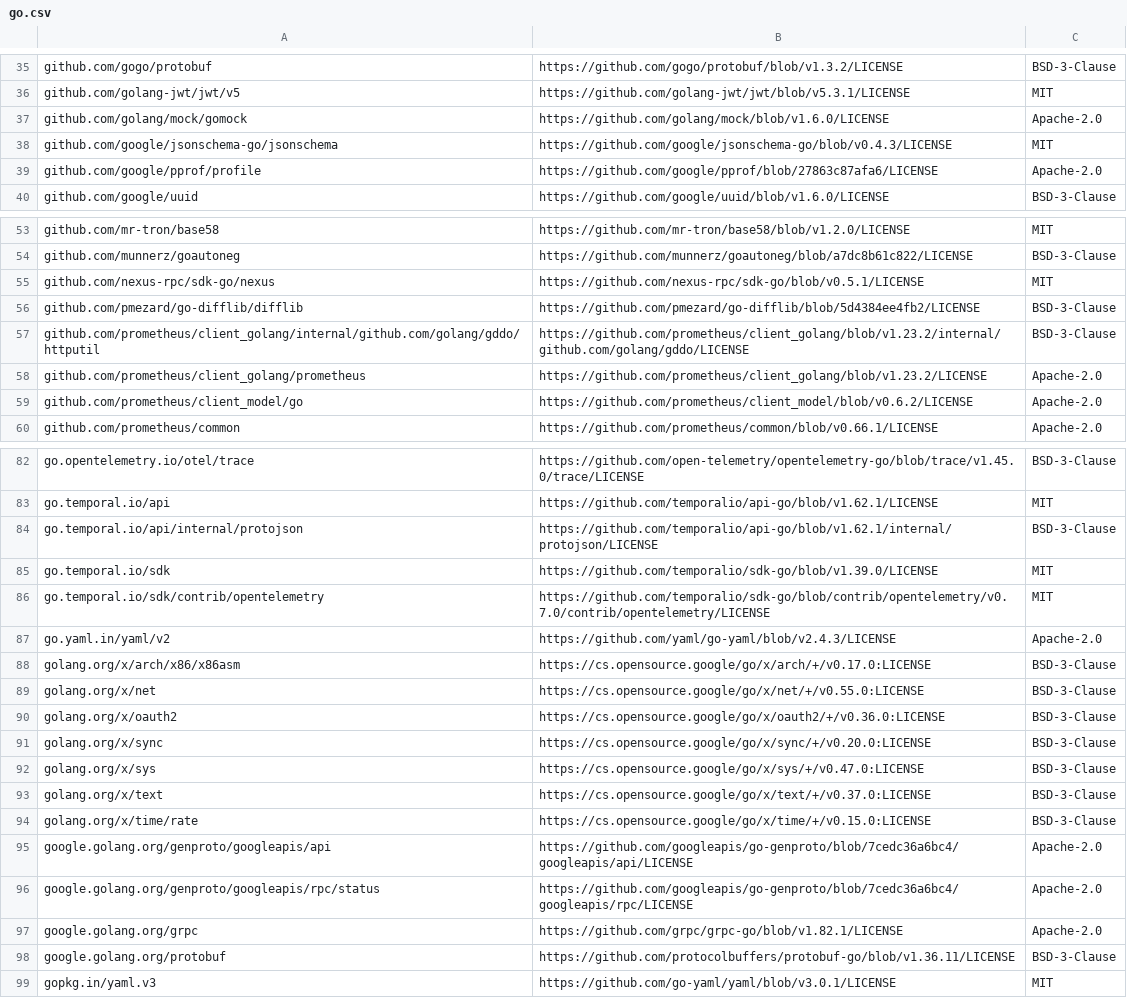
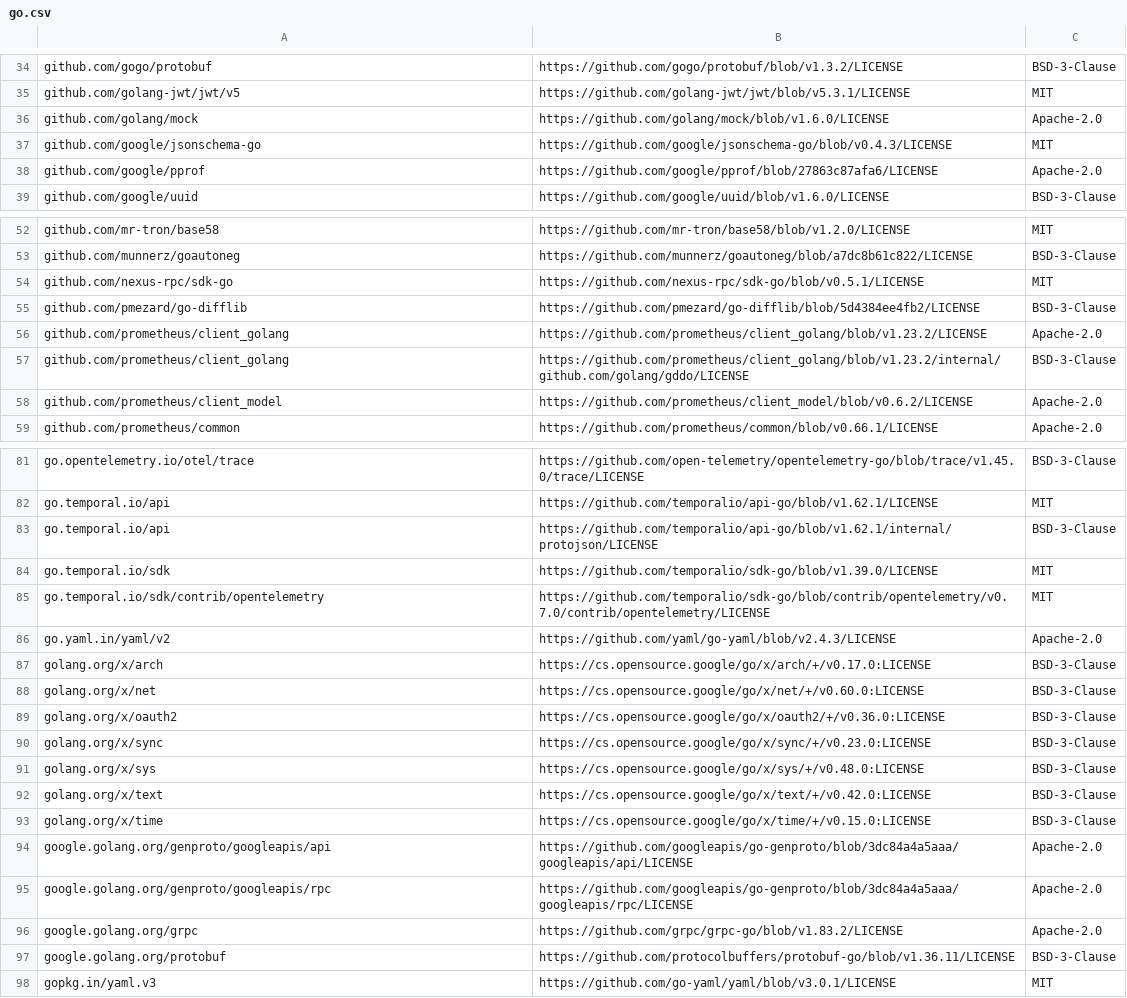
Before and after one commit to Duang777/waybill-guardian, a CSV file: docs/licenses/go.csv, drawn as a sheet; only a part is shown, gaps mark what is left out; the diff covers the shown part only.

```diff
--- a/docs/licenses/go.csv
+++ b/docs/licenses/go.csv
@@ -36,5 +35,5 @@ github.com/gogo/protobuf,https://github.com/gogo/protobuf/blob/v1.3.2/LICENSE,BS
 github.com/golang-jwt/jwt/v5,https://github.com/golang-jwt/jwt/blob/v5.3.1/LICENSE,MIT
-github.com/golang/mock/gomock,https://github.com/golang/mock/blob/v1.6.0/LICENSE,Apache-2.0
-github.com/google/jsonschema-go/jsonschema,https://github.com/google/jsonschema-go/blob/v0.4.3/LICENSE,MIT
-github.com/google/pprof/profile,https://github.com/google/pprof/blob/27863c87afa6/LICENSE,Apache-2.0
+github.com/golang/mock,https://github.com/golang/mock/blob/v1.6.0/LICENSE,Apache-2.0
+github.com/google/jsonschema-go,https://github.com/google/jsonschema-go/blob/v0.4.3/LICENSE,MIT
+github.com/google/pprof,https://github.com/google/pprof/blob/27863c87afa6/LICENSE,Apache-2.0
 github.com/google/uuid,https://github.com/google/uuid/blob/v1.6.0/LICENSE,BSD-3-Clause
@@ -54,7 +53,7 @@ github.com/mr-tron/base58,https://github.com/mr-tron/base58/blob/v1.2.0/LICENSE,
 github.com/munnerz/goautoneg,https://github.com/munnerz/goautoneg/blob/a7dc8b61c822/LICENSE,BSD-3-Clause
-github.com/nexus-rpc/sdk-go/nexus,https://github.com/nexus-rpc/sdk-go/blob/v0.5.1/LICENSE,MIT
-github.com/pmezard/go-difflib/difflib,https://github.com/pmezard/go-difflib/blob/5d4384ee4fb2/LICENSE,BSD-3-Clause
-github.com/prometheus/client_golang/internal/github.com/golang/gddo/httputil,https://github.com/prometheus/client_golang/blob/v1.23.2/internal/github.com/golang/gddo/LICENSE,BSD-3-Clause
-github.com/prometheus/client_golang/prometheus,https://github.com/prometheus/client_golang/blob/v1.23.2/LICENSE,Apache-2.0
-github.com/prometheus/client_model/go,https://github.com/prometheus/client_model/blob/v0.6.2/LICENSE,Apache-2.0
+github.com/nexus-rpc/sdk-go,https://github.com/nexus-rpc/sdk-go/blob/v0.5.1/LICENSE,MIT
+github.com/pmezard/go-difflib,https://github.com/pmezard/go-difflib/blob/5d4384ee4fb2/LICENSE,BSD-3-Clause
+github.com/prometheus/client_golang,https://github.com/prometheus/client_golang/blob/v1.23.2/LICENSE,Apache-2.0
+github.com/prometheus/client_golang,https://github.com/prometheus/client_golang/blob/v1.23.2/internal/github.com/golang/gddo/LICENSE,BSD-3-Clause
+github.com/prometheus/client_model,https://github.com/prometheus/client_model/blob/v0.6.2/LICENSE,Apache-2.0
 github.com/prometheus/common,https://github.com/prometheus/common/blob/v0.66.1/LICENSE,Apache-2.0
@@ -83,3 +82,3 @@ go.opentelemetry.io/otel/trace,https://github.com/open-telemetry/opentelemetry-g
 go.temporal.io/api,https://github.com/temporalio/api-go/blob/v1.62.1/LICENSE,MIT
-go.temporal.io/api/internal/protojson,https://github.com/temporalio/api-go/blob/v1.62.1/internal/protojson/LICENSE,BSD-3-Clause
+go.temporal.io/api,https://github.com/temporalio/api-go/blob/v1.62.1/internal/protojson/LICENSE,BSD-3-Clause
 go.temporal.io/sdk,https://github.com/temporalio/sdk-go/blob/v1.39.0/LICENSE,MIT
@@ -87,12 +86,12 @@ go.temporal.io/sdk/contrib/opentelemetry,https://github.com/temporalio/sdk-go/bl
 go.yaml.in/yaml/v2,https://github.com/yaml/go-yaml/blob/v2.4.3/LICENSE,Apache-2.0
-golang.org/x/arch/x86/x86asm,https://cs.opensource.google/go/x/arch/+/v0.17.0:LICENSE,BSD-3-Clause
-golang.org/x/net,https://cs.opensource.google/go/x/net/+/v0.55.0:LICENSE,BSD-3-Clause
+golang.org/x/arch,https://cs.opensource.google/go/x/arch/+/v0.17.0:LICENSE,BSD-3-Clause
+golang.org/x/net,https://cs.opensource.google/go/x/net/+/v0.60.0:LICENSE,BSD-3-Clause
 golang.org/x/oauth2,https://cs.opensource.google/go/x/oauth2/+/v0.36.0:LICENSE,BSD-3-Clause
-golang.org/x/sync,https://cs.opensource.google/go/x/sync/+/v0.20.0:LICENSE,BSD-3-Clause
-golang.org/x/sys,https://cs.opensource.google/go/x/sys/+/v0.47.0:LICENSE,BSD-3-Clause
-golang.org/x/text,https://cs.opensource.google/go/x/text/+/v0.37.0:LICENSE,BSD-3-Clause
-golang.org/x/time/rate,https://cs.opensource.google/go/x/time/+/v0.15.0:LICENSE,BSD-3-Clause
-google.golang.org/genproto/googleapis/api,https://github.com/googleapis/go-genproto/blob/7cedc36a6bc4/googleapis/api/LICENSE,Apache-2.0
-google.golang.org/genproto/googleapis/rpc/status,https://github.com/googleapis/go-genproto/blob/7cedc36a6bc4/googleapis/rpc/LICENSE,Apache-2.0
-google.golang.org/grpc,https://github.com/grpc/grpc-go/blob/v1.82.1/LICENSE,Apache-2.0
+golang.org/x/sync,https://cs.opensource.google/go/x/sync/+/v0.23.0:LICENSE,BSD-3-Clause
+golang.org/x/sys,https://cs.opensource.google/go/x/sys/+/v0.48.0:LICENSE,BSD-3-Clause
+golang.org/x/text,https://cs.opensource.google/go/x/text/+/v0.42.0:LICENSE,BSD-3-Clause
+golang.org/x/time,https://cs.opensource.google/go/x/time/+/v0.15.0:LICENSE,BSD-3-Clause
+google.golang.org/genproto/googleapis/api,https://github.com/googleapis/go-genproto/blob/3dc84a4a5aaa/googleapis/api/LICENSE,Apache-2.0
+google.golang.org/genproto/googleapis/rpc,https://github.com/googleapis/go-genproto/blob/3dc84a4a5aaa/googleapis/rpc/LICENSE,Apache-2.0
+google.golang.org/grpc,https://github.com/grpc/grpc-go/blob/v1.83.2/LICENSE,Apache-2.0
 google.golang.org/protobuf,https://github.com/protocolbuffers/protobuf-go/blob/v1.36.11/LICENSE,BSD-3-Clause
```
Also changed, not shown: 1 added row, 2 removed rows and 7 edited cells elsewhere in this file, 28 other files.
